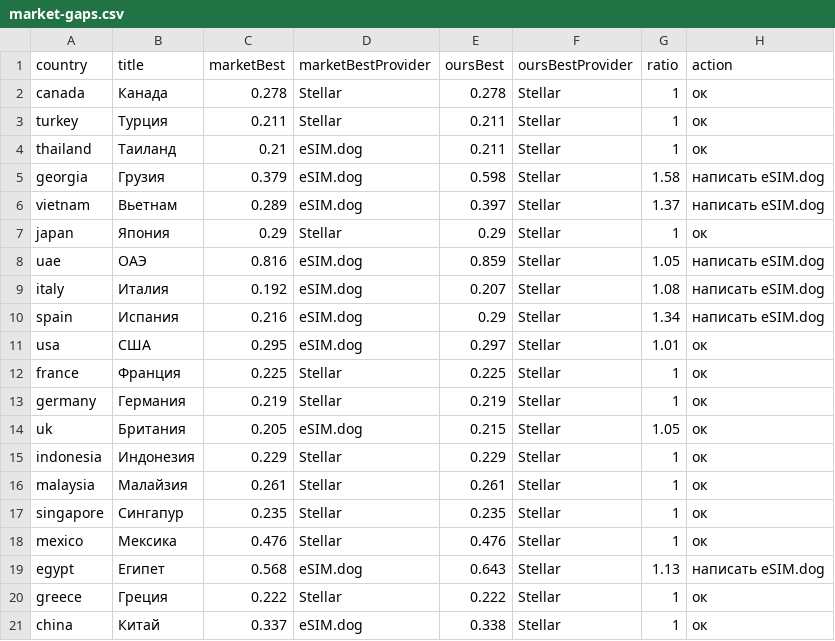
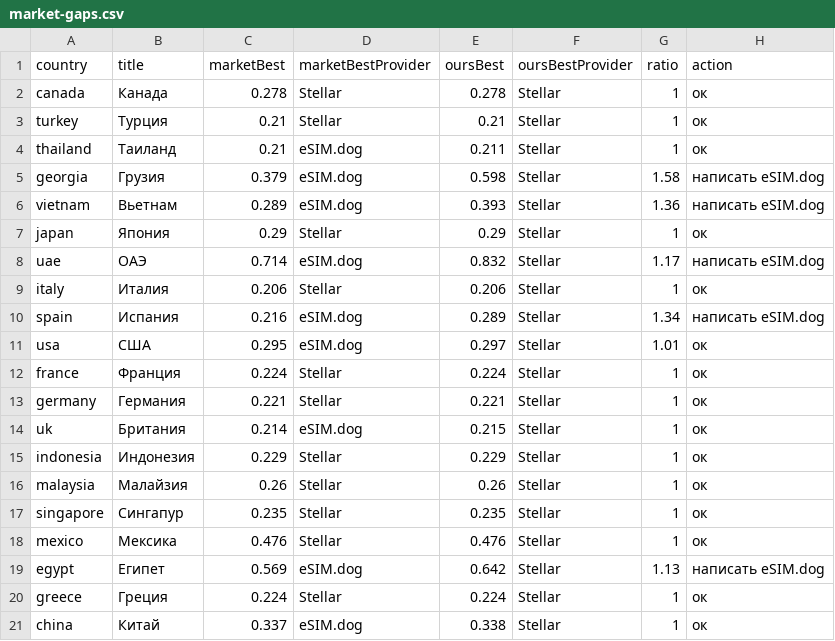
Before and after one commit to s11158/esim, a CSV file: data/market-gaps.csv, drawn as a sheet.

```diff
--- a/data/market-gaps.csv
+++ b/data/market-gaps.csv
@@ -2,20 +2,20 @@ country,title,marketBest,marketBestProvider,oursBest,oursBestProvider,ratio,acti
 "canada","Канада","0.278","Stellar","0.278","Stellar","1","ок"
-"turkey","Турция","0.211","Stellar","0.211","Stellar","1","ок"
+"turkey","Турция","0.21","Stellar","0.21","Stellar","1","ок"
 "thailand","Таиланд","0.21","eSIM.dog","0.211","Stellar","1","ок"
 "georgia","Грузия","0.379","eSIM.dog","0.598","Stellar","1.58","написать eSIM.dog"
-"vietnam","Вьетнам","0.289","eSIM.dog","0.397","Stellar","1.37","написать eSIM.dog"
+"vietnam","Вьетнам","0.289","eSIM.dog","0.393","Stellar","1.36","написать eSIM.dog"
 "japan","Япония","0.29","Stellar","0.29","Stellar","1","ок"
-"uae","ОАЭ","0.816","eSIM.dog","0.859","Stellar","1.05","написать eSIM.dog"
-"italy","Италия","0.192","eSIM.dog","0.207","Stellar","1.08","написать eSIM.dog"
-"spain","Испания","0.216","eSIM.dog","0.29","Stellar","1.34","написать eSIM.dog"
+"uae","ОАЭ","0.714","eSIM.dog","0.832","Stellar","1.17","написать eSIM.dog"
+"italy","Италия","0.206","Stellar","0.206","Stellar","1","ок"
+"spain","Испания","0.216","eSIM.dog","0.289","Stellar","1.34","написать eSIM.dog"
 "usa","США","0.295","eSIM.dog","0.297","Stellar","1.01","ок"
-"france","Франция","0.225","Stellar","0.225","Stellar","1","ок"
-"germany","Германия","0.219","Stellar","0.219","Stellar","1","ок"
-"uk","Британия","0.205","eSIM.dog","0.215","Stellar","1.05","ок"
+"france","Франция","0.224","Stellar","0.224","Stellar","1","ок"
+"germany","Германия","0.221","Stellar","0.221","Stellar","1","ок"
+"uk","Британия","0.214","eSIM.dog","0.215","Stellar","1","ок"
 "indonesia","Индонезия","0.229","Stellar","0.229","Stellar","1","ок"
-"malaysia","Малайзия","0.261","Stellar","0.261","Stellar","1","ок"
+"malaysia","Малайзия","0.26","Stellar","0.26","Stellar","1","ок"
 "singapore","Сингапур","0.235","Stellar","0.235","Stellar","1","ок"
 "mexico","Мексика","0.476","Stellar","0.476","Stellar","1","ок"
-"egypt","Египет","0.568","eSIM.dog","0.643","Stellar","1.13","написать eSIM.dog"
-"greece","Греция","0.222","Stellar","0.222","Stellar","1","ок"
+"egypt","Египет","0.569","eSIM.dog","0.642","Stellar","1.13","написать eSIM.dog"
+"greece","Греция","0.224","Stellar","0.224","Stellar","1","ок"
 "china","Китай","0.337","eSIM.dog","0.338","Stellar","1","ок"
```
Also changed, not shown: data/esimdb-market.csv, data/esimdog-benchmark-10gb-30d.csv, 3 other files.
